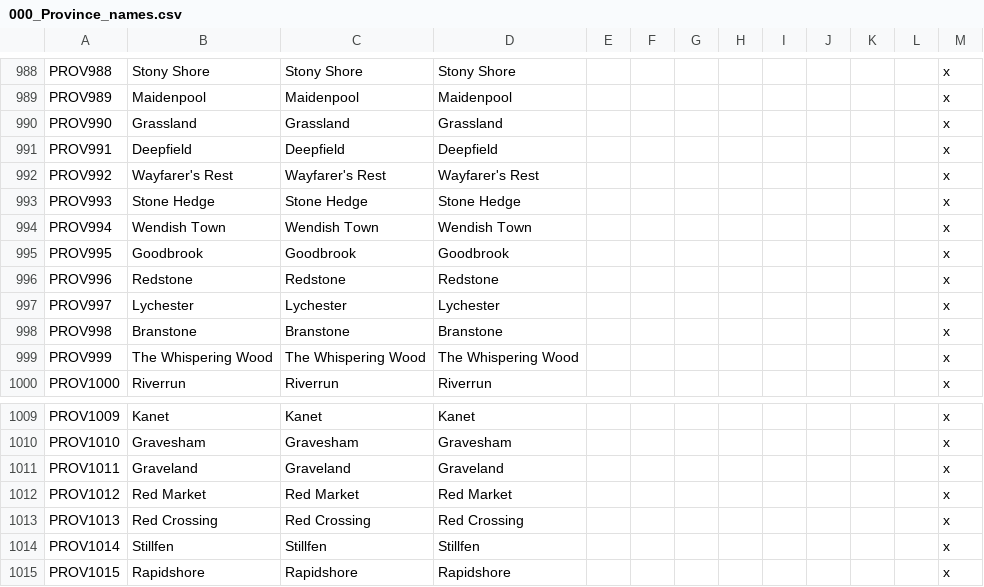
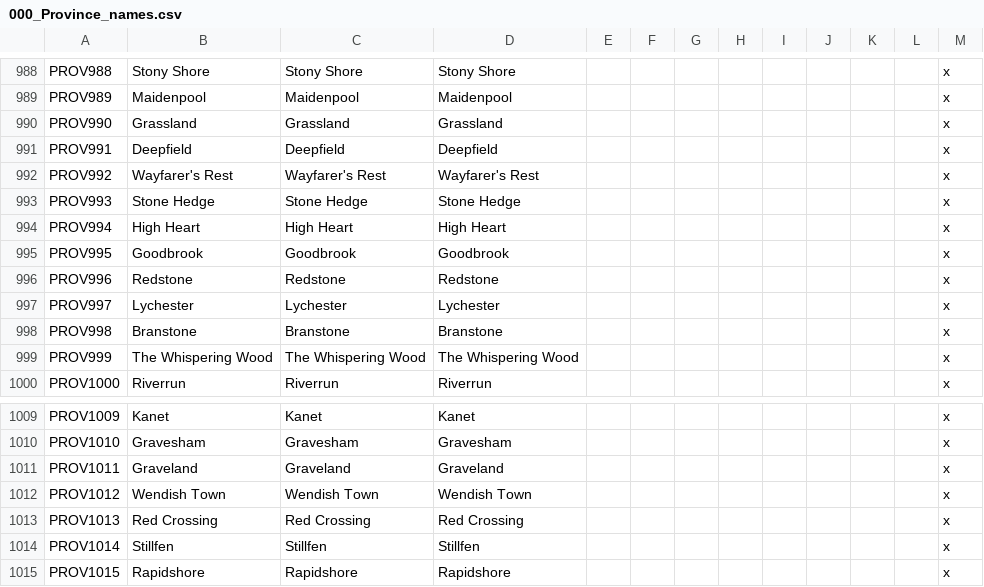
Before and after one commit to RowanMaBoot/SevenKingdoms-master, a CSV file: The_Seven_Kingdoms/localisation/000_Province_names.csv, drawn as a sheet; only a part is shown, gaps mark what is left out.

```diff
--- a/The_Seven_Kingdoms/localisation/000_Province_names.csv
+++ b/The_Seven_Kingdoms/localisation/000_Province_names.csv
@@ -993,3 +993,3 @@ PROV992;Wayfarer's Rest;Wayfarer's Rest;Wayfarer's Rest;;;;;;;;;x
 PROV993;Stone Hedge;Stone Hedge;Stone Hedge;;;;;;;;;x
-PROV994;Wendish Town;Wendish Town;Wendish Town;;;;;;;;;x
+PROV994;High Heart;High Heart;High Heart;;;;;;;;;x
 PROV995;Goodbrook;Goodbrook;Goodbrook;;;;;;;;;x
@@ -1011,3 +1011,3 @@ PROV1010;Gravesham;Gravesham;Gravesham;;;;;;;;;x
 PROV1011;Graveland;Graveland;Graveland;;;;;;;;;x
-PROV1012;Red Market;Red Market;Red Market;;;;;;;;;x
+PROV1012;Wendish Town;Wendish Town;Wendish Town;;;;;;;;;x
 PROV1013;Red Crossing;Red Crossing;Red Crossing;;;;;;;;;x
```
Also changed, not shown: The_Seven_Kingdoms/localisation/000_County_names.csv, 1 other file.
